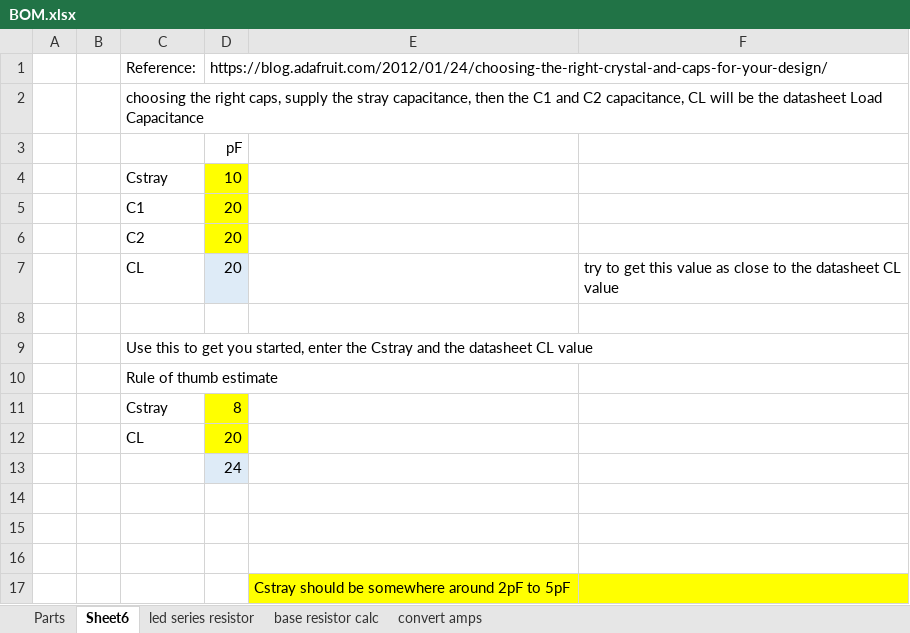
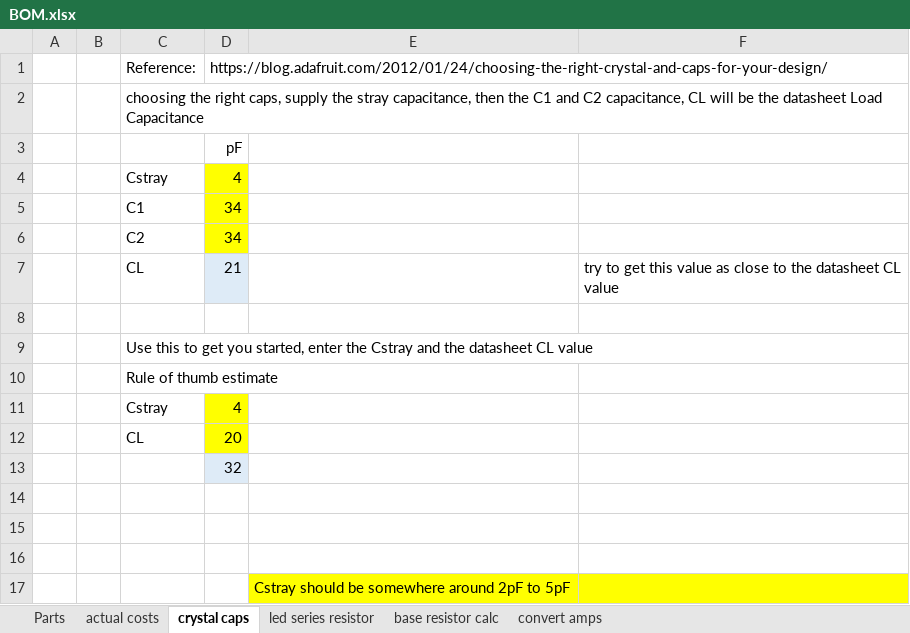
Before and after one commit to seeimadeit/garagedoor, an Excel workbook: Hardware/v1AdafruitBLE/BOM.xlsx, sheet crystal caps, drawn as a sheet; values as stored, in another font and other column widths than the file's, no borders; the diff names each change by its address in the sheet, - before the commit and + after, or states it on an @@ line.

```diff
--- a/Hardware/v1AdafruitBLE/BOM.xlsx (sheet crystal caps)
+++ b/Hardware/v1AdafruitBLE/BOM.xlsx (sheet crystal caps)
-sheet tab: Sheet6
+sheet tab: crystal caps
+sheet tab: actual costs
-D4: 10
+D4: 4
-D5:D6: 20
+D5:D6: 34
-D7: 20
+D7: 21
-D11: 8
+D11: 4
-D13: 24
+D13: 32
```
Also changed, not shown: sheet Parts, formulas that keep their value, 7 other files.
